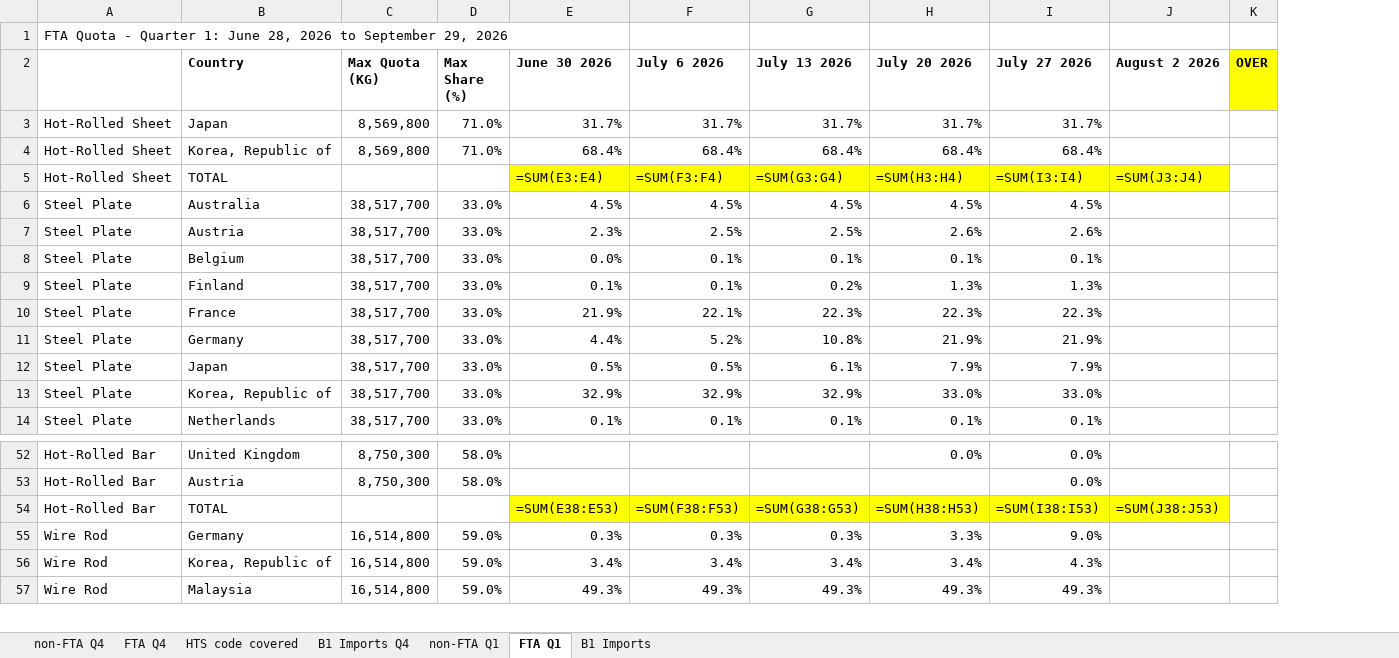
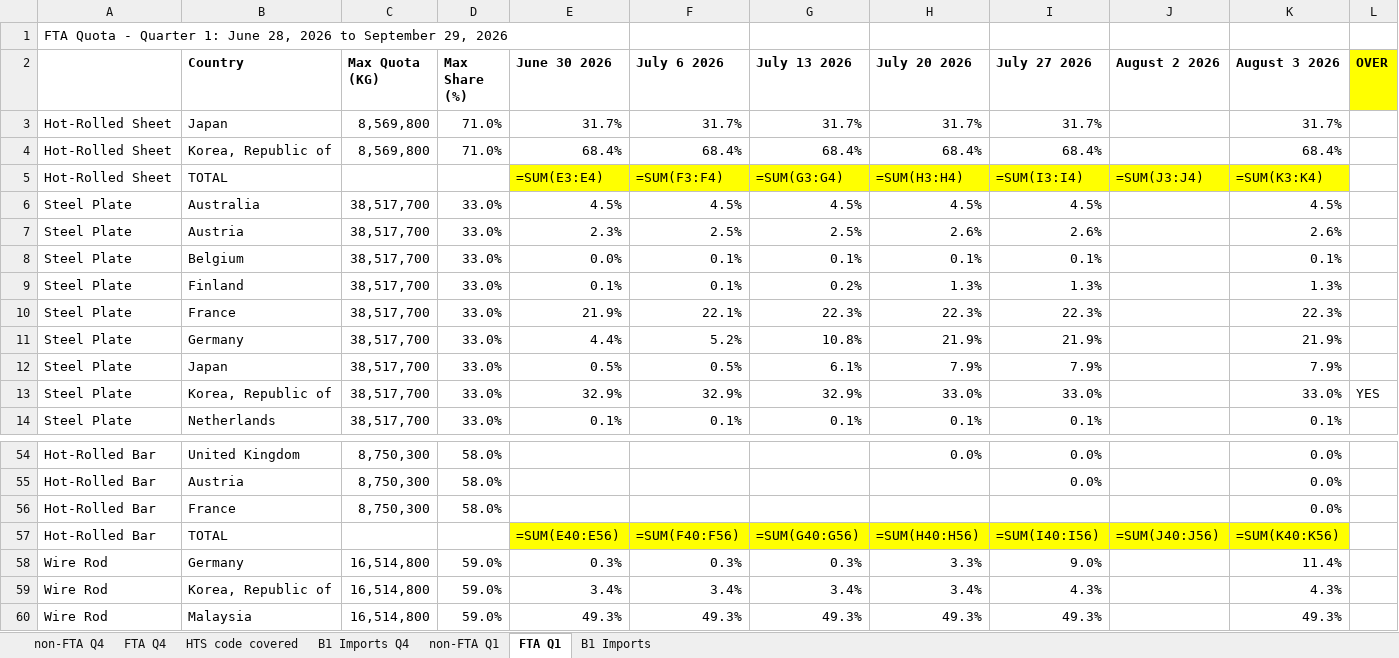
Before and after one commit to salt0401/Canada-Quota, an Excel workbook: data/canada_trq_tracker.xlsx, sheet FTA Q1, drawn as a sheet; only a part is shown, gaps mark what is left out; values as stored, in another font and other column widths than the file's, no borders; formulas without a stored value are shown as written; addresses are those after the commit; the diff covers the shown part only; the diff names each change by its address in the sheet, - before the commit and + after, or states it on an @@ line.

```diff
--- a/data/canada_trq_tracker.xlsx (sheet FTA Q1)
+++ b/data/canada_trq_tracker.xlsx (sheet FTA Q1)
+column K (August 3 2026), rows 3-14: 31.7% | 68.4% | =SUM(K3:K4) | 4.5% | 2.6% | 0.1% | 1.3% | 22.3% | 21.9% | 7.9% | 33.0% | 0.1%; rows 54-55: 0.0% | 0.0%; rows 57-60: =SUM(K40:K56) | 11.4% | 4.3% | 49.3%
-L13 (OVER): (empty)
+L13 (OVER): YES
+row 56: Hot-Rolled Bar | France | 8,750,300 | 58.0% |  |  |  |  |  |  | 0.0%
-E57 (June 30 2026): =SUM(E38:E53)
+E57 (June 30 2026): =SUM(E40:E56)
-F57 (July 6 2026): =SUM(F38:F53)
+F57 (July 6 2026): =SUM(F40:F56)
-G57 (July 13 2026): =SUM(G38:G53)
+G57 (July 13 2026): =SUM(G40:G56)
-H57 (July 20 2026): =SUM(H38:H53)
+H57 (July 20 2026): =SUM(H40:H56)
-I57 (July 27 2026): =SUM(I38:I53)
+I57 (July 27 2026): =SUM(I40:I56)
-J57 (August 2 2026): =SUM(J38:J53)
+J57 (August 2 2026): =SUM(J40:J56)
```
Also changed, not shown: 2 added rows and 26 edited cells elsewhere in this sheet, sheet non-FTA Q1.
